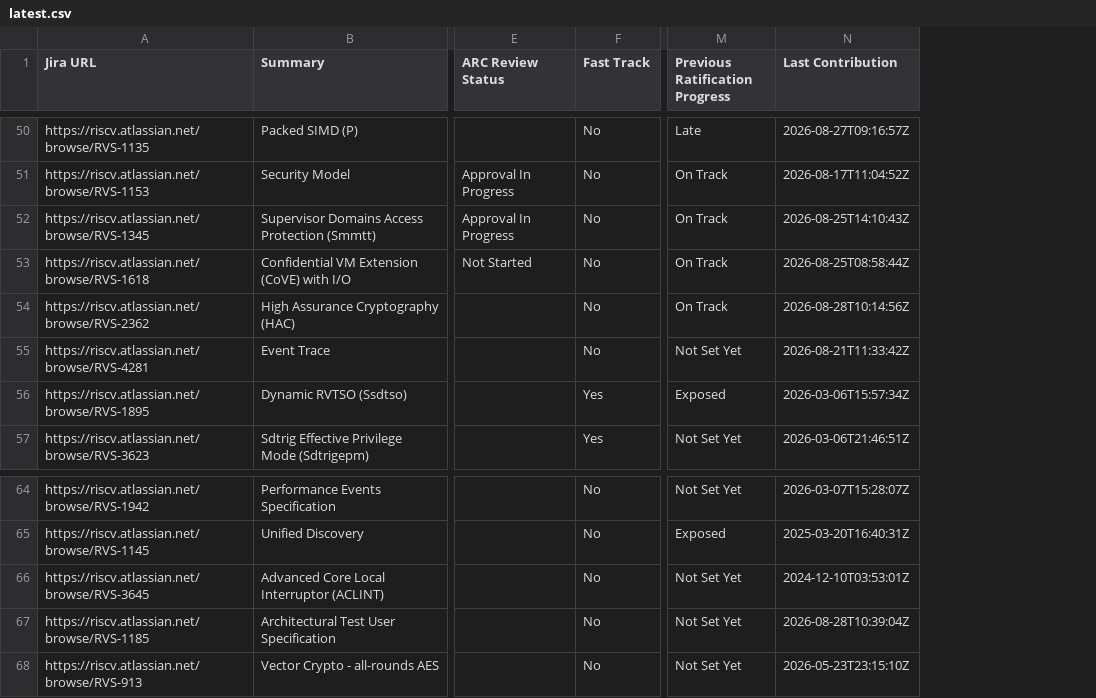
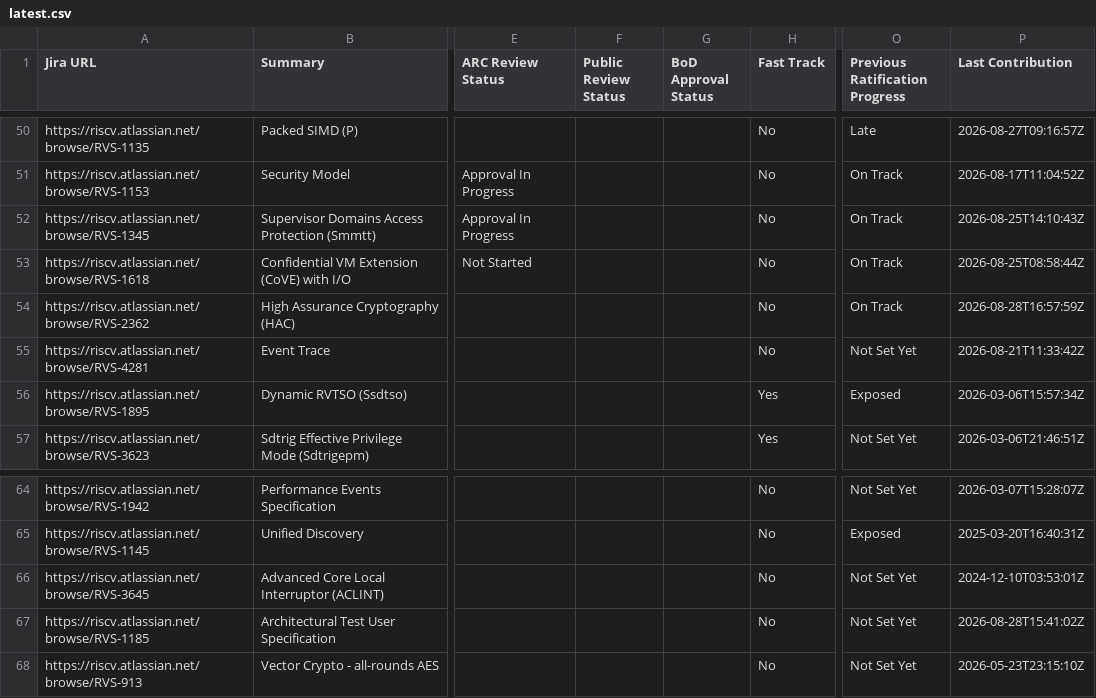
Before and after one commit to riscv/adm-spec-dashboard, a CSV file: web-ui/public/latest.csv, drawn as a sheet; only a part is shown, gaps mark what is left out; addresses are those after the commit; the diff covers the shown part only; the diff names each change by its address in the sheet, - before the commit and + after, or states it on an @@ line.

```diff
--- a/web-ui/public/latest.csv
+++ b/web-ui/public/latest.csv
+column F (Public Review Status), empty
+column G (BoD Approval Status), empty
-P54 (Last Contribution): 2026-08-28T10:14:56Z
+P54 (Last Contribution): 2026-08-28T16:57:59Z
-P67 (Last Contribution): 2026-08-28T10:39:04Z
+P67 (Last Contribution): 2026-08-28T15:41:02Z
```
Also changed, not shown: 3 added rows, 3 removed rows and 6 edited cells elsewhere in this file, 1 other file.
